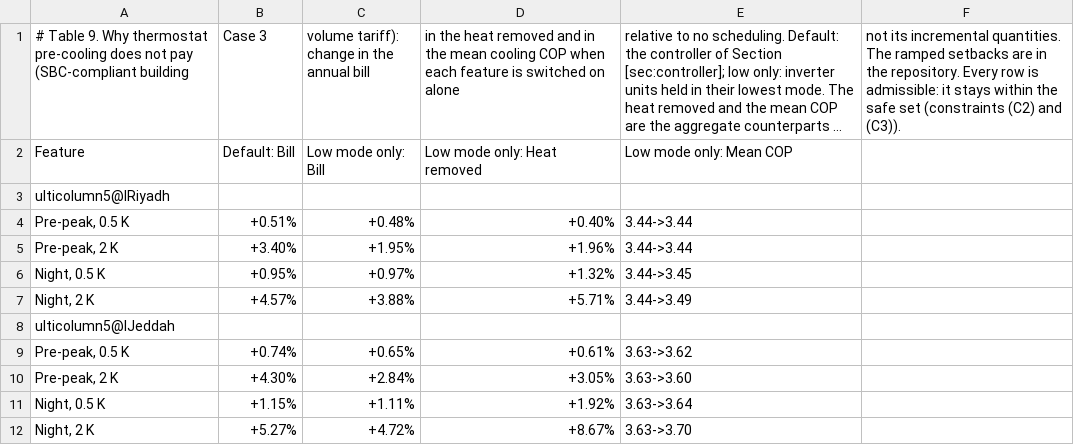
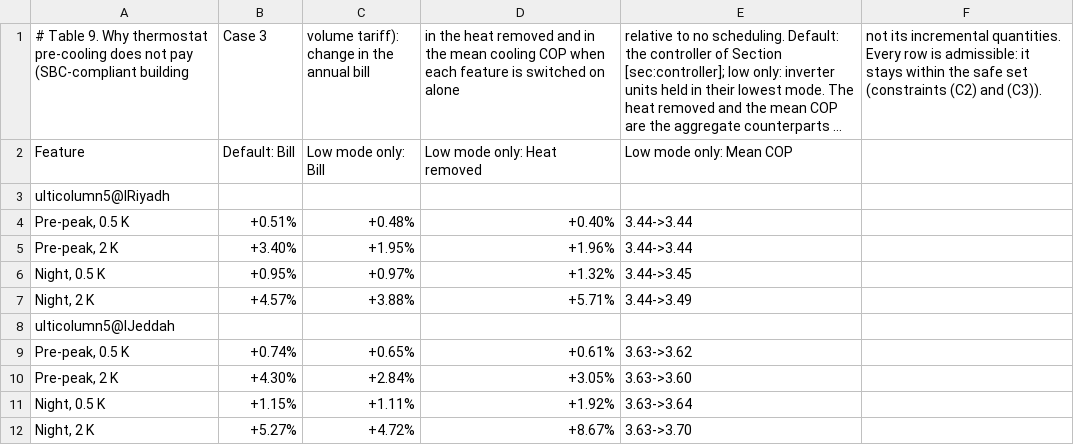
Before and after one commit to drhamzahfaraj/Comparing-HVAC-Energy-Saving-Measures-in-a-Saudi-Residential-Building-under-a-Volume-Tarif, a CSV file: results/csv/tables/table_09_precooldecomp.csv, drawn as a sheet; long unchanged cells end in …; the diff names each change by its address in the sheet, - before the commit and + after, or states it on an @@ line.

Commit message:
Paper: consolidate repository pointers into the Data availability statement
Removes file paths and 'in the repository' pointers from sections, captions
and appendices; the Data availability statement now lists in one place all
data and results held in the repository. No number changed.

```diff
--- a/results/csv/tables/table_09_precooldecomp.csv
+++ b/results/csv/tables/table_09_precooldecomp.csv
-F1: …incremental quantities. The ramped setbacks are in the repository. Every row…
+F1: …incremental quantities. Every row…
```
Also changed, not shown: results/csv/tables/table_10_lowerbound.csv, results/csv/tables/table_13_instances.csv, 4 other files.
